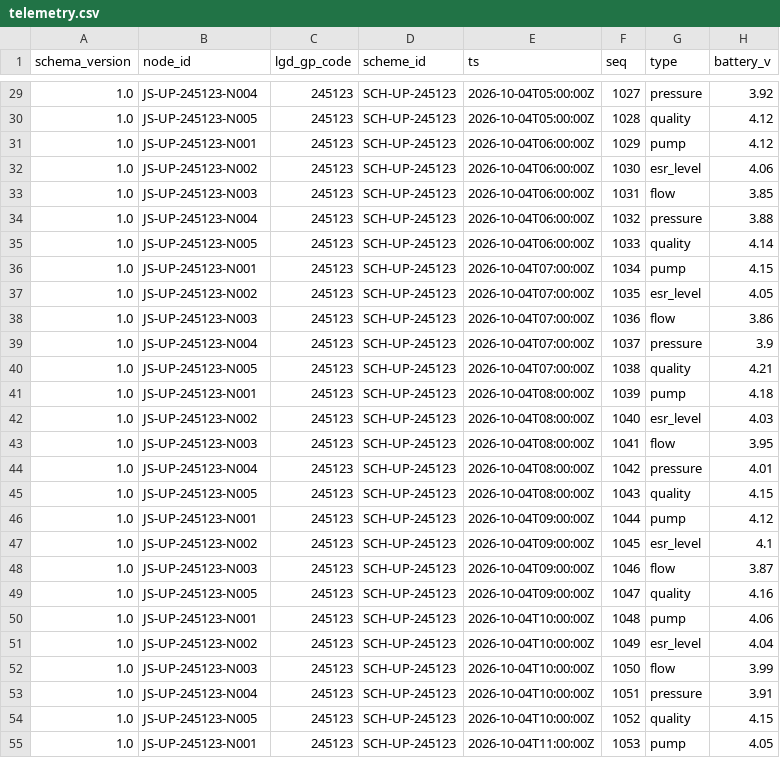
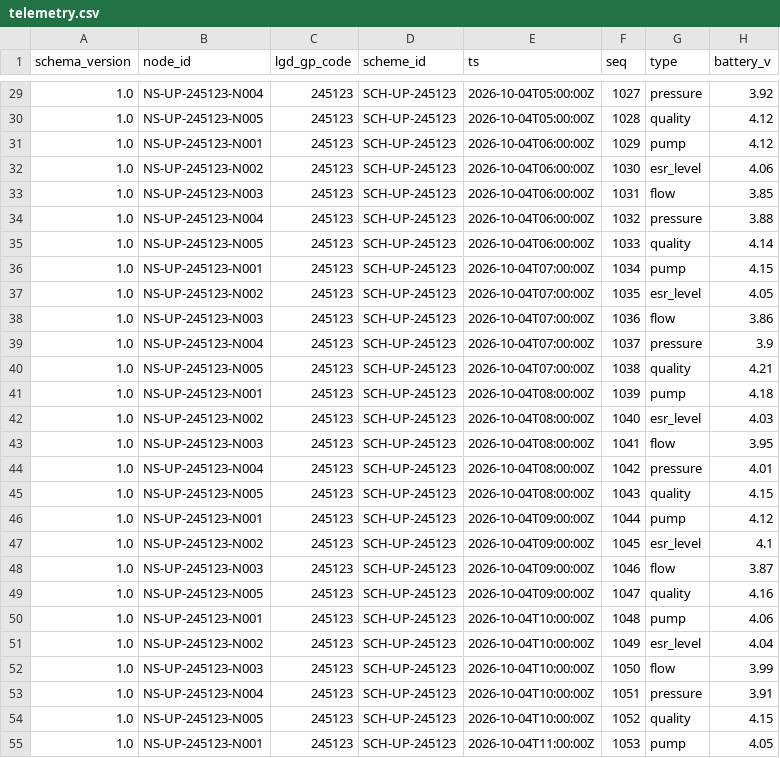
Before and after one commit to amannsaini0507-max/NeerSync, a CSV file: simulation/samples/telemetry.csv, drawn as a sheet; only a part is shown, gaps mark what is left out; the diff covers the shown part only; the diff names each change by its address in the sheet, - before the commit and + after, or states it on an @@ line.

```diff
--- a/simulation/samples/telemetry.csv
+++ b/simulation/samples/telemetry.csv
-B29 (node_id): JS-UP-245123-N004
+B29 (node_id): NS-UP-245123-N004
-B30 (node_id): JS-UP-245123-N005
+B30 (node_id): NS-UP-245123-N005
-B31 (node_id): JS-UP-245123-N001
+B31 (node_id): NS-UP-245123-N001
-B32 (node_id): JS-UP-245123-N002
+B32 (node_id): NS-UP-245123-N002
-B33 (node_id): JS-UP-245123-N003
+B33 (node_id): NS-UP-245123-N003
-B34 (node_id): JS-UP-245123-N004
+B34 (node_id): NS-UP-245123-N004
-B35 (node_id): JS-UP-245123-N005
+B35 (node_id): NS-UP-245123-N005
-B36 (node_id): JS-UP-245123-N001
+B36 (node_id): NS-UP-245123-N001
-B37 (node_id): JS-UP-245123-N002
+B37 (node_id): NS-UP-245123-N002
-B38 (node_id): JS-UP-245123-N003
+B38 (node_id): NS-UP-245123-N003
-B39 (node_id): JS-UP-245123-N004
+B39 (node_id): NS-UP-245123-N004
-B40 (node_id): JS-UP-245123-N005
+B40 (node_id): NS-UP-245123-N005
-B41 (node_id): JS-UP-245123-N001
+B41 (node_id): NS-UP-245123-N001
-B42 (node_id): JS-UP-245123-N002
+B42 (node_id): NS-UP-245123-N002
-B43 (node_id): JS-UP-245123-N003
+B43 (node_id): NS-UP-245123-N003
-B44 (node_id): JS-UP-245123-N004
+B44 (node_id): NS-UP-245123-N004
-B45 (node_id): JS-UP-245123-N005
+B45 (node_id): NS-UP-245123-N005
-B46 (node_id): JS-UP-245123-N001
+B46 (node_id): NS-UP-245123-N001
-B47 (node_id): JS-UP-245123-N002
+B47 (node_id): NS-UP-245123-N002
-B48 (node_id): JS-UP-245123-N003
+B48 (node_id): NS-UP-245123-N003
-B49 (node_id): JS-UP-245123-N005
+B49 (node_id): NS-UP-245123-N005
-B50 (node_id): JS-UP-245123-N001
+B50 (node_id): NS-UP-245123-N001
-B51 (node_id): JS-UP-245123-N002
+B51 (node_id): NS-UP-245123-N002
-B52 (node_id): JS-UP-245123-N003
+B52 (node_id): NS-UP-245123-N003
-B53 (node_id): JS-UP-245123-N004
+B53 (node_id): NS-UP-245123-N004
-B54 (node_id): JS-UP-245123-N005
+B54 (node_id): NS-UP-245123-N005
-B55 (node_id): JS-UP-245123-N001
+B55 (node_id): NS-UP-245123-N001
```
Also changed, not shown: 89 edited cells elsewhere in this file, 58 other files.
